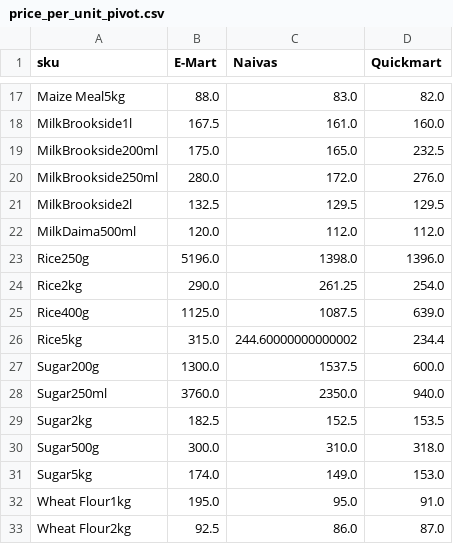
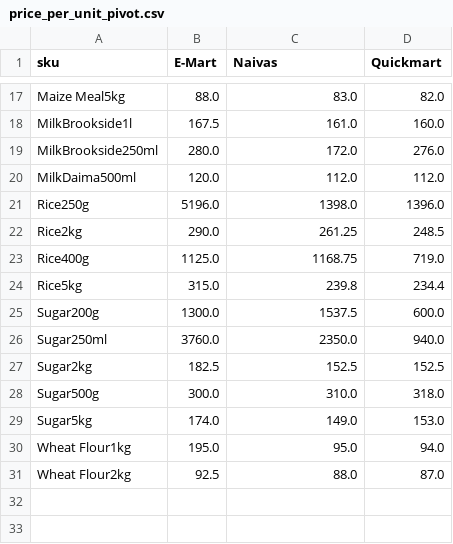
Before and after one commit to odawadavid/Webscraping, a CSV file: data/analytics/price_per_unit_pivot.csv, drawn as a sheet; only a part is shown, gaps mark what is left out; the diff covers the shown part only.

```diff
--- a/data/analytics/price_per_unit_pivot.csv
+++ b/data/analytics/price_per_unit_pivot.csv
@@ -18,16 +18,14 @@ Maize Meal5kg,88.0,83.0,82.0
 MilkBrookside1l,167.5,161.0,160.0
-MilkBrookside200ml,175.0,165.0,232.5
 MilkBrookside250ml,280.0,172.0,276.0
-MilkBrookside2l,132.5,129.5,129.5
 MilkDaima500ml,120.0,112.0,112.0
 Rice250g,5196.0,1398.0,1396.0
-Rice2kg,290.0,261.25,254.0
-Rice400g,1125.0,1087.5,639.0
-Rice5kg,315.0,244.60000000000002,234.4
+Rice2kg,290.0,261.25,248.5
+Rice400g,1125.0,1168.75,719.0
+Rice5kg,315.0,239.8,234.4
 Sugar200g,1300.0,1537.5,600.0
 Sugar250ml,3760.0,2350.0,940.0
-Sugar2kg,182.5,152.5,153.5
+Sugar2kg,182.5,152.5,152.5
 Sugar500g,300.0,310.0,318.0
 Sugar5kg,174.0,149.0,153.0
-Wheat Flour1kg,195.0,95.0,91.0
-Wheat Flour2kg,92.5,86.0,87.0
+Wheat Flour1kg,195.0,95.0,94.0
+Wheat Flour2kg,92.5,88.0,87.0
```
Also changed, not shown: 9 edited cells elsewhere in this file, data/processed/latest_items.csv, data/raw/emart.csv, 4 other files.
